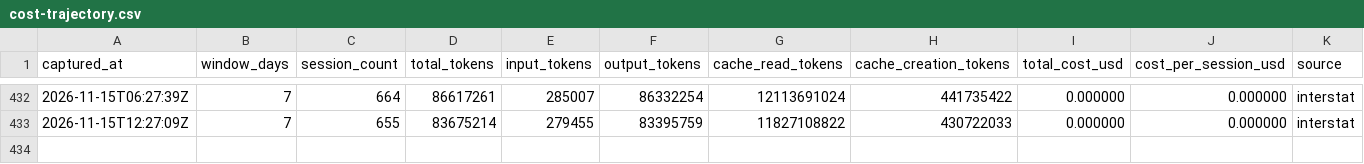
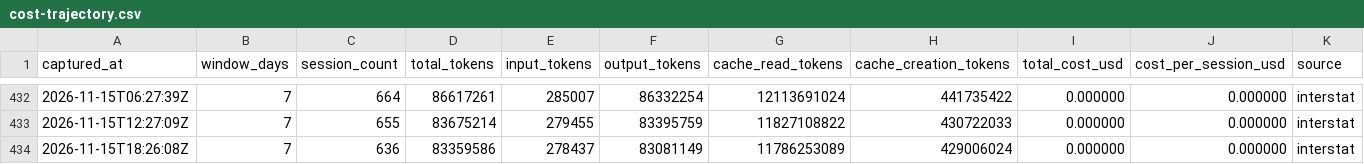
Before and after one commit to mistakeknot/Sylveste, a CSV file: data/cost-trajectory.csv, drawn as a sheet; only a part is shown, gaps mark what is left out; the diff names each change by its address in the sheet, - before the commit and + after, or states it on an @@ line.

Commit message:
data: OYRF cost trajectory sample 2026-11-15T18:26:08Z

```diff
--- a/data/cost-trajectory.csv
+++ b/data/cost-trajectory.csv
+row 434: 2026-11-15T18:26:08Z | 7 | 636 | 83359586 | 278437 | 83081149 | 11786253089 | 429006024 | 0.000000 | 0.000000 | interstat
```
